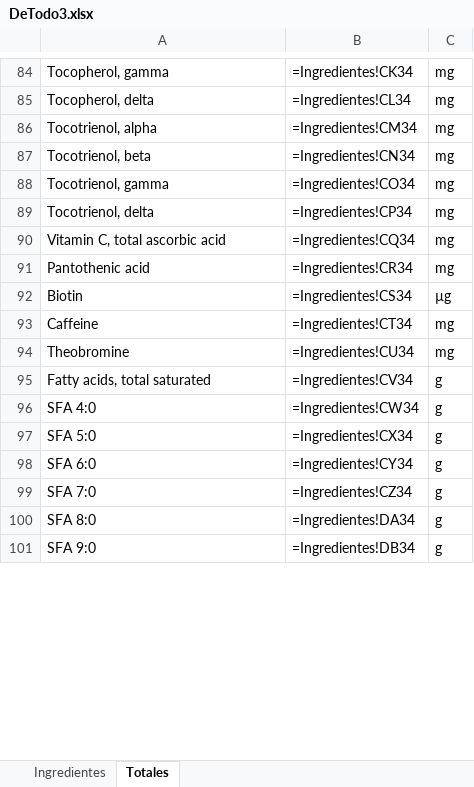
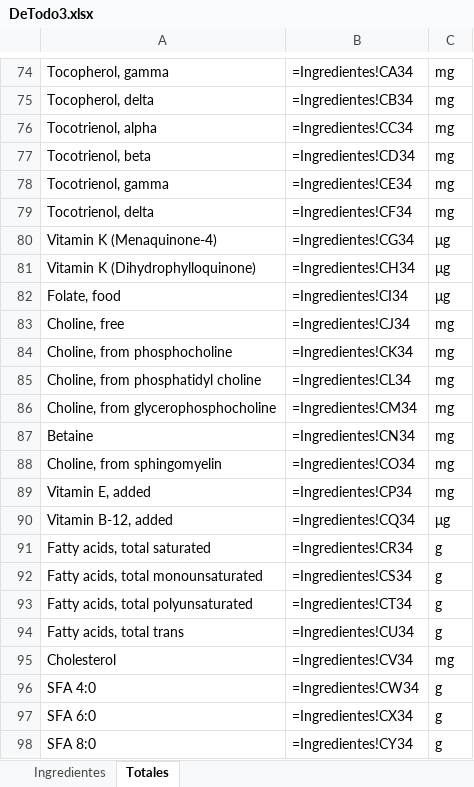
Before and after one commit to byTowi420/epic_food_formulator, an Excel workbook: saves/DeTodo3.xlsx, sheet Totales, drawn as a sheet; only a part is shown, gaps mark what is left out; values as stored, in another font and other column widths than the file's, no borders; formulas without a stored value are shown as written; removed rows and columns are numbered as before the commit, all else as after; the diff covers the shown part only; the diff names each change by its address in the sheet, - before the commit and + after, or states it on an @@ line.

```diff
--- a/saves/DeTodo3.xlsx (sheet Totales)
+++ b/saves/DeTodo3.xlsx (sheet Totales)
-B74: =Ingredientes!CK34
+B74: =Ingredientes!CA34
-B75: =Ingredientes!CL34
+B75: =Ingredientes!CB34
-B76: =Ingredientes!CM34
+B76: =Ingredientes!CC34
-B77: =Ingredientes!CN34
+B77: =Ingredientes!CD34
-B78: =Ingredientes!CO34
+B78: =Ingredientes!CE34
-B79: =Ingredientes!CP34
+B79: =Ingredientes!CF34
+row 80: Vitamin K (Menaquinone-4) | =Ingredientes!CG34 | μg
+row 81: Vitamin K (Dihydrophylloquinone) | =Ingredientes!CH34 | μg
+row 82: Folate, food | =Ingredientes!CI34 | μg
+row 83: Choline, free | =Ingredientes!CJ34 | mg
+row 84: Choline, from phosphocholine | =Ingredientes!CK34 | mg
-A85: Vitamin C, total ascorbic acid
+A85: Choline, from phosphatidyl choline
-B85: =Ingredientes!CQ34
+B85: =Ingredientes!CL34
-A86: Pantothenic acid
+A86: Choline, from glycerophosphocholine
-B86: =Ingredientes!CR34
+B86: =Ingredientes!CM34
-row 92: Biotin | =Ingredientes!CS34 | µg
-A87: Caffeine
+A87: Betaine
-B87: =Ingredientes!CT34
+B87: =Ingredientes!CN34
-A88: Theobromine
+A88: Choline, from sphingomyelin
-B88: =Ingredientes!CU34
+B88: =Ingredientes!CO34
+row 89: Vitamin E, added | =Ingredientes!CP34 | mg
+row 90: Vitamin B-12, added | =Ingredientes!CQ34 | μg
-B91: =Ingredientes!CV34
+B91: =Ingredientes!CR34
+row 92: Fatty acids, total monounsaturated | =Ingredientes!CS34 | g
+row 93: Fatty acids, total polyunsaturated | =Ingredientes!CT34 | g
+row 94: Fatty acids, total trans | =Ingredientes!CU34 | g
+row 95: Cholesterol | =Ingredientes!CV34 | mg
-row 97: SFA 5:0 | =Ingredientes!CX34 | g
-B97: =Ingredientes!CY34
+B97: =Ingredientes!CX34
-row 99: SFA 7:0 | =Ingredientes!CZ34 | g
-B98: =Ingredientes!DA34
+B98: =Ingredientes!CY34
-row 101: SFA 9:0 | =Ingredientes!DB34 | g
```
Also changed, not shown: 41 added rows, 49 removed rows and 167 edited cells elsewhere in this sheet, sheet Ingredientes, saves/DeTodo2.xlsx, 22 other files.
